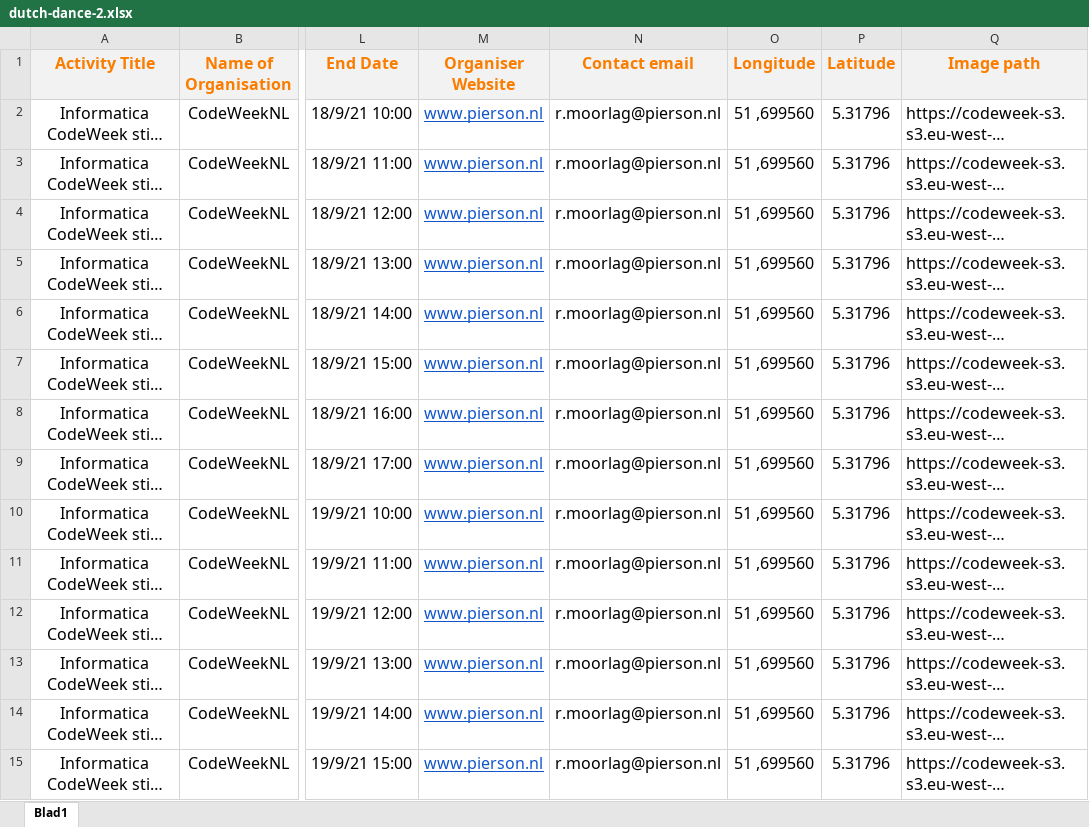
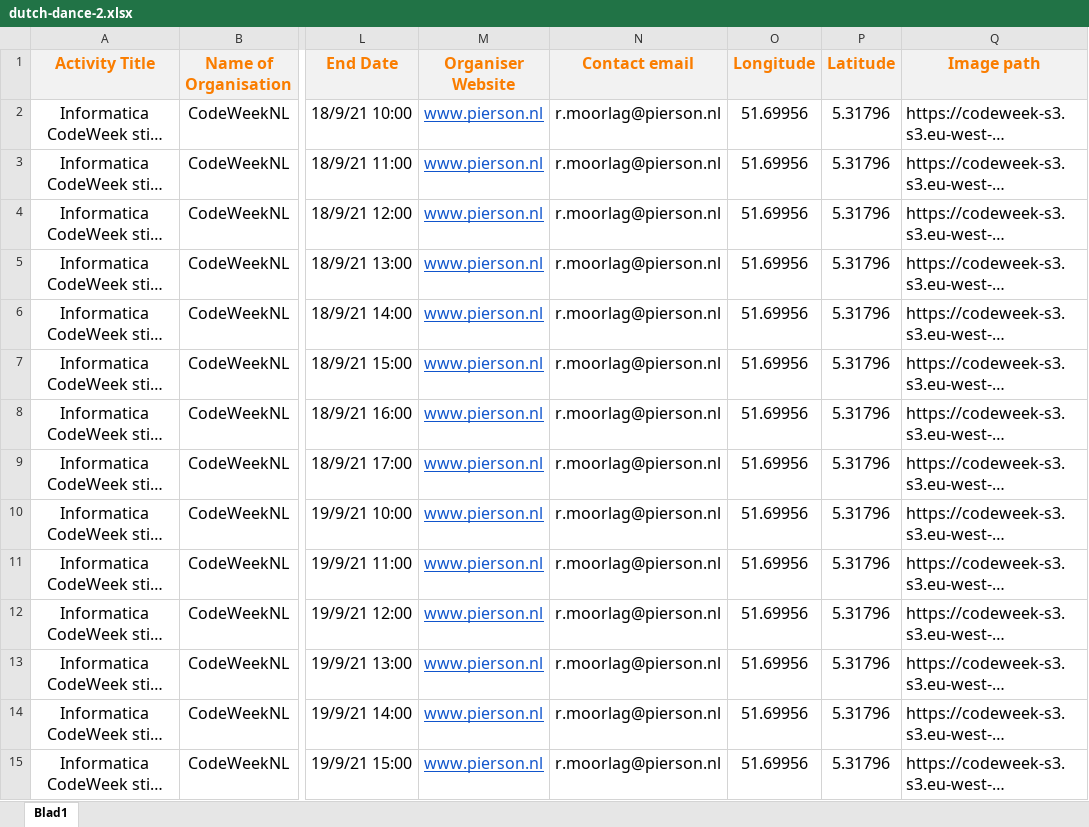
Before and after one commit to codeeu/codeweek, an Excel workbook: resources/excel/dutch-dance-2.xlsx, sheet Blad1, drawn as a sheet; only a part is shown, gaps mark what is left out; long unchanged cells end in …; values as stored, in another font and other column widths than the file's, no borders; the diff covers the shown part only; the diff names each change by its address in the sheet, - before the commit and + after, or states it on an @@ line.

Commit message:
Dutch Dance 2

```diff
--- a/resources/excel/dutch-dance-2.xlsx (sheet Blad1)
+++ b/resources/excel/dutch-dance-2.xlsx (sheet Blad1)
-O2:O15 (Longitude): 51 ,699560
+O2:O15 (Longitude): 51.69956
```
Also changed, not shown: 26 edited cells elsewhere in this sheet.
